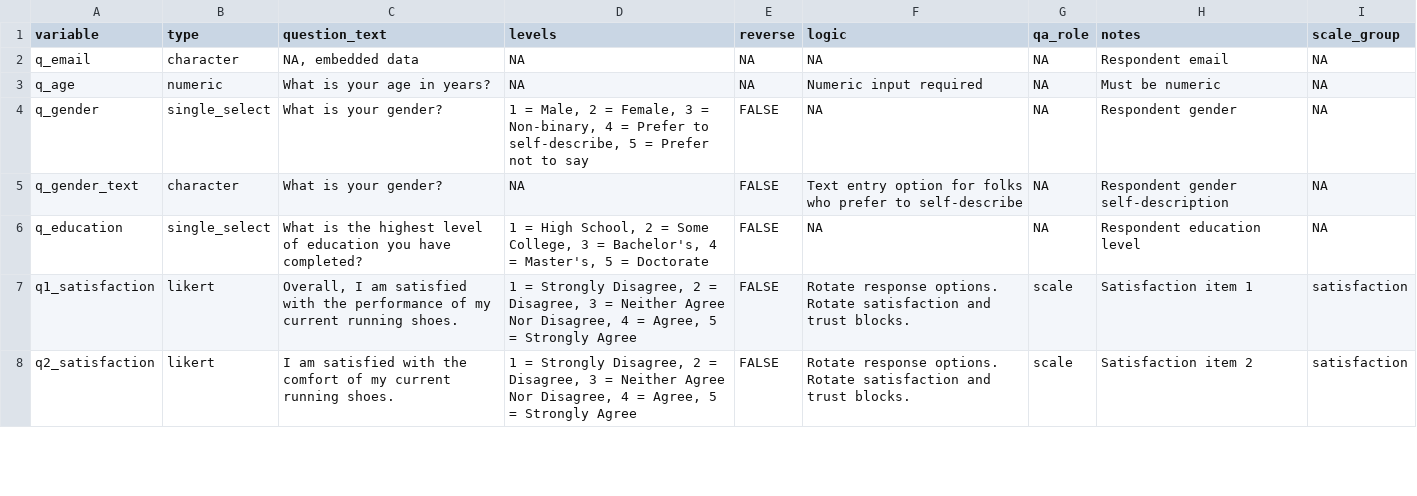
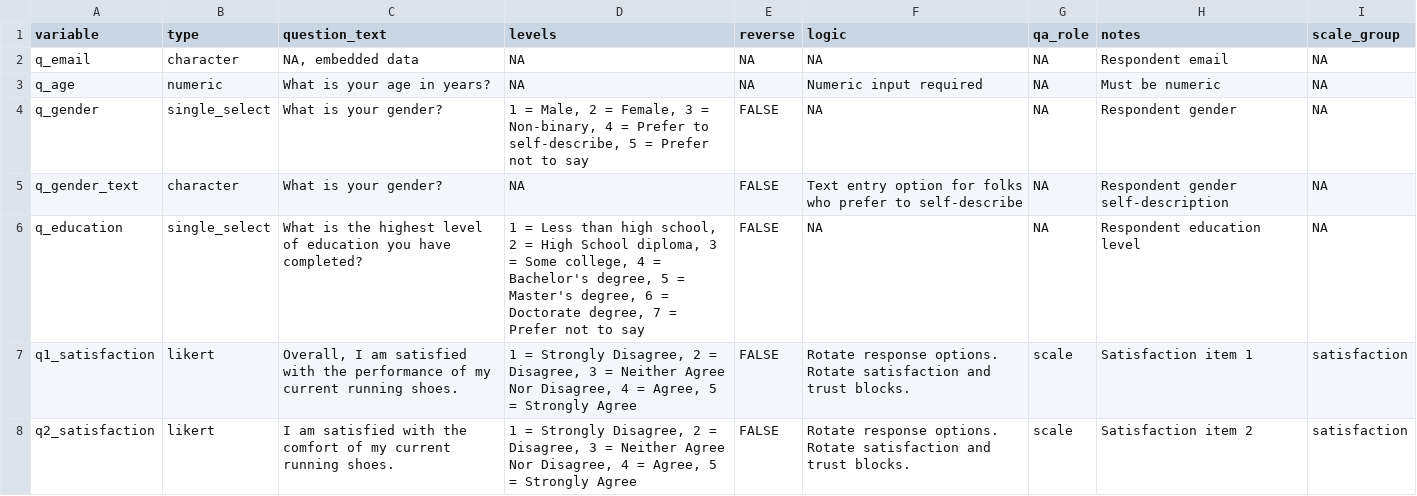
Before and after one commit to otooleryanjames/survey_research_ops, a CSV file: documents/data_dictionary.csv, drawn as a sheet; only a part is shown.

Commit message:
code updates to cleaning functions, updated data dictionary

```diff
--- a/documents/data_dictionary.csv
+++ b/documents/data_dictionary.csv
@@ -5,3 +5,3 @@ q_gender,single_select,What is your gender?,"1 = Male, 2 = Female, 3 = Non-binar
 q_gender_text,character,What is your gender?,NA,FALSE,Text entry option for folks who prefer to self-describe,NA,Respondent gender self-description,NA
-q_education,single_select,What is the highest level of education you have completed?,"1 = High School, 2 = Some College, 3 = Bachelor's, 4 = Master's, 5 = Doctorate",FALSE,NA,NA,Respondent education level,NA
+q_education,single_select,What is the highest level of education you have completed?,"1 = Less than high school, 2 = High School diploma, 3 = Some college, 4 = Bachelor's degree, 5 = Master's degree, 6 = Doctorate degree, 7 = Prefer not to say",FALSE,NA,NA,Respondent education level,NA
 q1_satisfaction,likert,"Overall, I am satisfied with the performance of my current running shoes.","1 = Strongly Disagree, 2 = Disagree, 3 = Neither Agree Nor Disagree, 4 = Agree, 5 = Strongly Agree",FALSE,Rotate response options. Rotate satisfaction and trust blocks.,scale,Satisfaction item 1,satisfaction
```
Also changed, not shown: data/simulated/mock_survey_data.csv, 5 other files.
